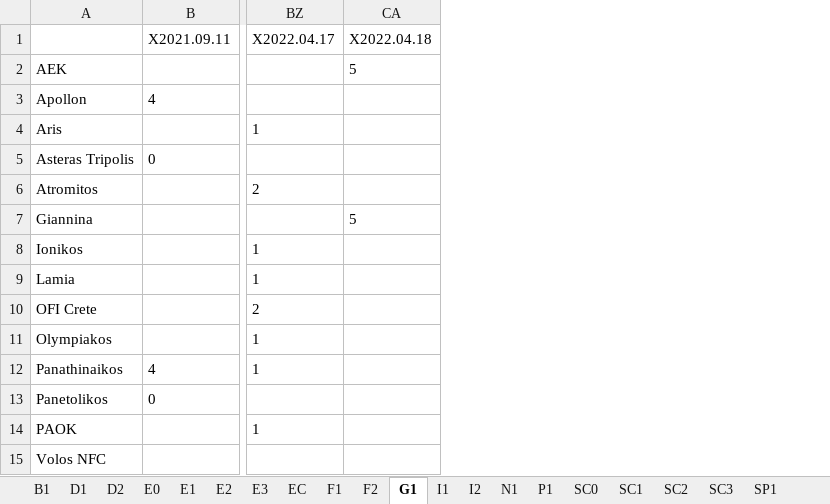
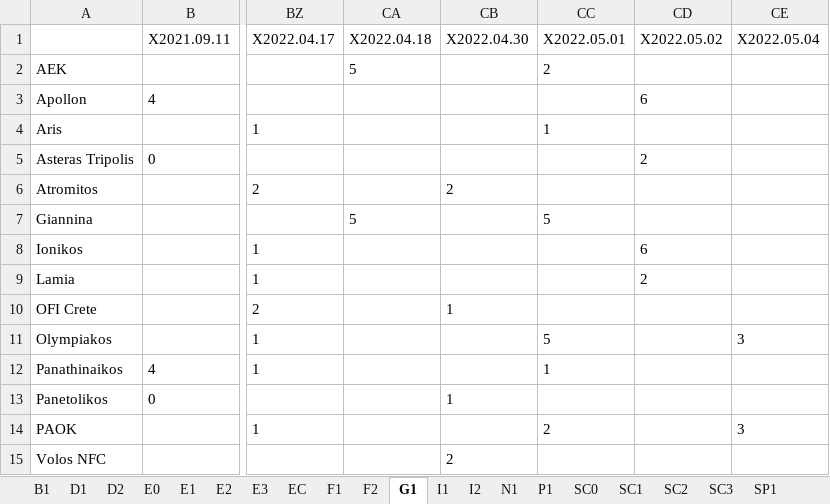
Before and after one commit to gitboyzorro5/Rsoccer, an Excel workbook: TGform.xlsx, sheet G1, drawn as a sheet; only a part is shown, gaps mark what is left out; values as stored, in another font and other column widths than the file's, no borders; the diff names each change by its address in the sheet, - before the commit and + after, or states it on an @@ line.

```diff
--- a/TGform.xlsx (sheet G1)
+++ b/TGform.xlsx (sheet G1)
+column CB (X2022.04.30), rows 6-15: 2 |  |  |  | 1 |  |  | 1 |  | 2
+column CC (X2022.05.01), rows 2-14: 2 |  | 1 |  |  | 5 |  |  |  | 5 | 1 |  | 2
+column CD (X2022.05.02), rows 3-9: 6 |  | 2 |  |  | 6 | 2
+column CE (X2022.05.04), rows 11-14: 3 |  |  | 3
```
Also changed, not shown: sheet I1, sheet P1, sheet E0, sheet SP1, sheet E1, sheet SP2, 14 more sheets, Divisions/E1.xlsx, Divisions/E2.xlsx, 26 other files.
